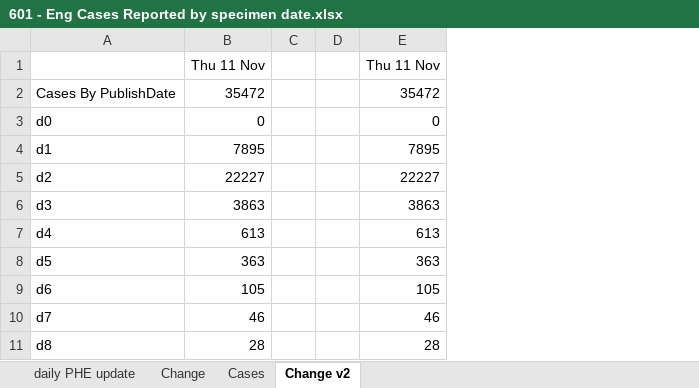
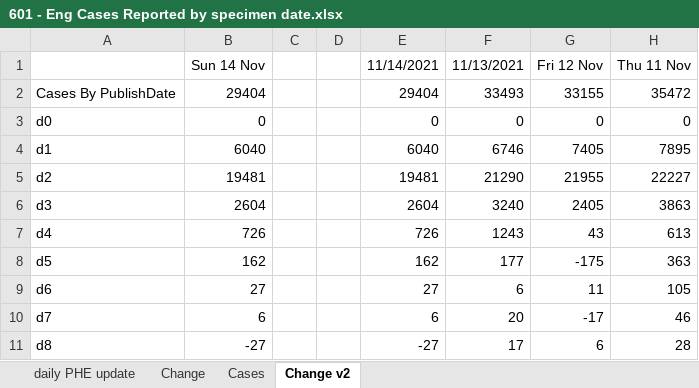
Before and after one commit to chrisdrakeuk/Cases_Reported_by_specimen_date, an Excel workbook: 601 - Eng Cases Reported by specimen date.xlsx, sheet Change v2, drawn as a sheet; only a part is shown; values as stored, in another font and other column widths than the file's, no borders; charts and pictures not drawn; 2 other sheets too large or unreadable and not compared; removed rows and columns are numbered as before the commit, all else as after; the diff names each change by its address in the sheet, - before the commit and + after, or states it on an @@ line.

```diff
--- a/601 - Eng Cases Reported by specimen date.xlsx (sheet Change v2)
+++ b/601 - Eng Cases Reported by specimen date.xlsx (sheet Change v2)
-column B (Thu 11 Nov), rows 2-11: 35472 | 0 | 7895 | 22227 | 3863 | 613 | 363 | 105 | 46 | 28
+column B (Sun 14 Nov), rows 2-11: 29404 | 0 | 6040 | 19481 | 2604 | 726 | 162 | 27 | 6 | -27
+column E (11/14/2021), rows 2-11: 29404 | 0 | 6040 | 19481 | 2604 | 726 | 162 | 27 | 6 | -27
+column F (11/13/2021), rows 2-11: 33493 | 0 | 6746 | 21290 | 3240 | 1243 | 177 | 6 | 20 | 17
+column G (Fri 12 Nov), rows 2-11: 33155 | 0 | 7405 | 21955 | 2405 | 43 | -175 | 11 | -17 | 6
```
Also changed, not shown: sheet daily PHE update, formulas that keep their value, charts or pictures.
